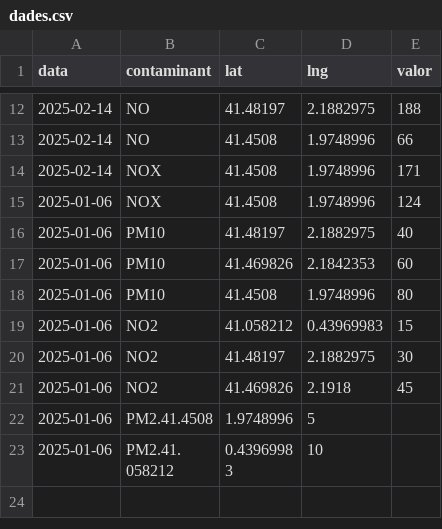
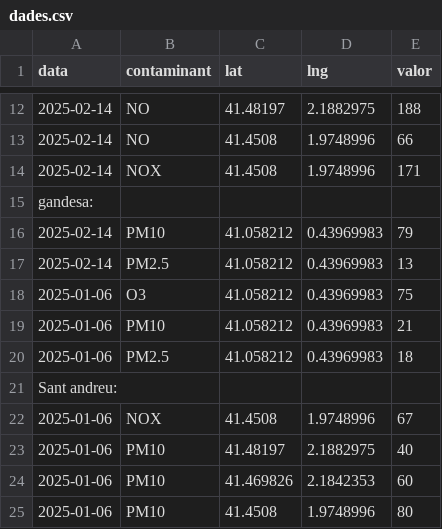
Before and after one commit to rasare4/rasare4.github.io, a CSV file: mapa/dades.csv, drawn as a sheet; only a part is shown, gaps mark what is left out; the shorter side is filled out with more unchanged rows.

Commit message:
Update dades.csv

```diff
--- a/mapa/dades.csv
+++ b/mapa/dades.csv
@@ -14,3 +14,10 @@ data,contaminant,lat,lng,valor
 2025-02-14,NOX,41.4508,1.9748996,171
-2025-01-06,NOX,41.4508,1.9748996,124
+gandesa:
+2025-02-14,PM10,41.058212,0.43969983,79
+2025-02-14,PM2.5,41.058212,0.43969983,13
+2025-01-06,O3,41.058212,0.43969983,75
+2025-01-06,PM10,41.058212,0.43969983,21
+2025-01-06,PM2.5,41.058212,0.43969983,18
+Sant andreu:
+2025-01-06,NOX,41.4508,	1.9748996,67
 2025-01-06,PM10,41.48197,2.1882975,40
```
